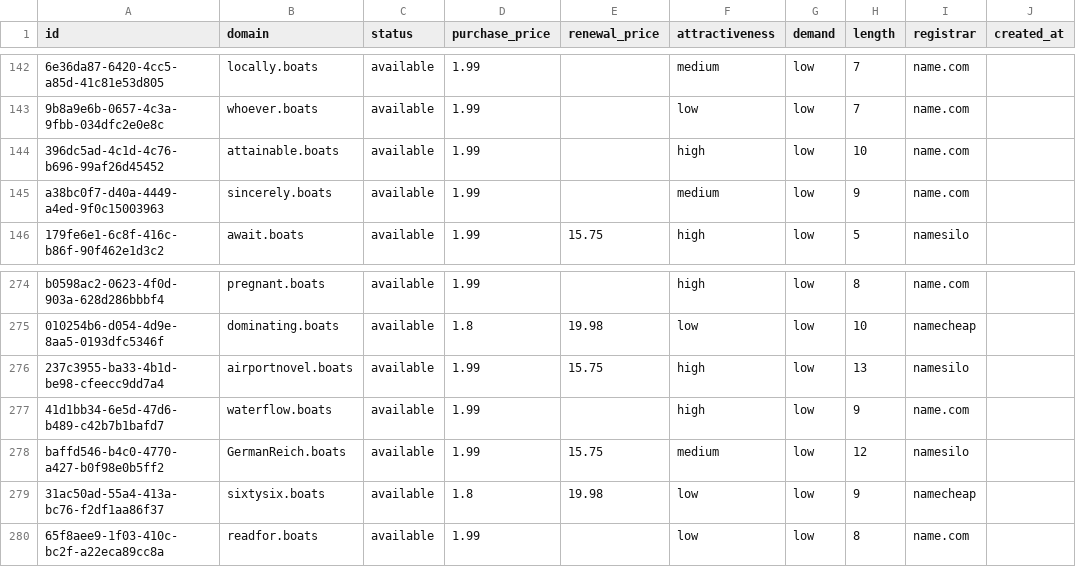
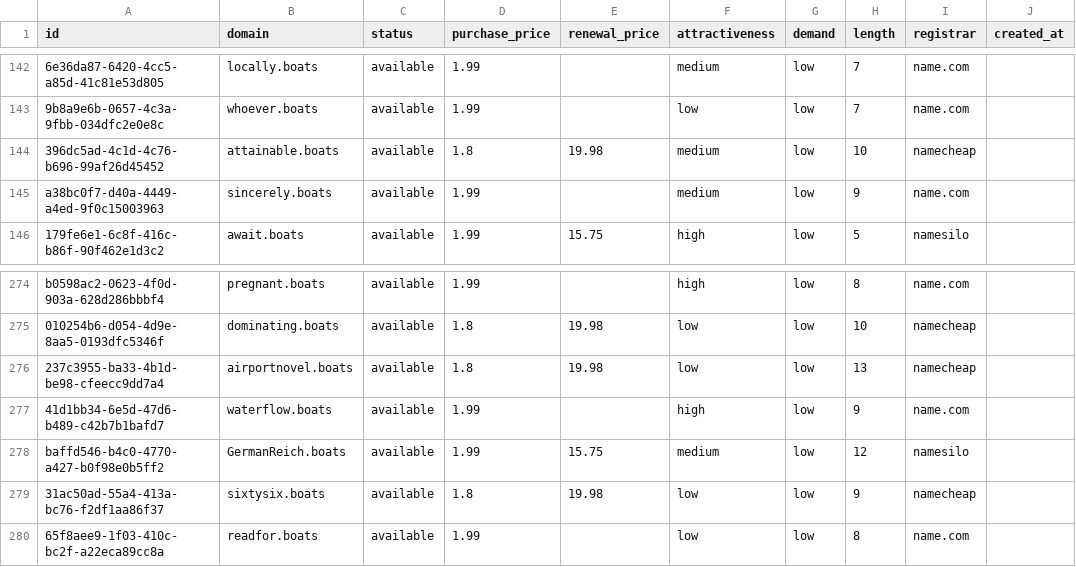
Before and after one commit to UniqueDomains/boats-oneword-domains, a CSV file: boats.csv, drawn as a sheet; only a part is shown, gaps mark what is left out; the diff names each change by its address in the sheet, - before the commit and + after, or states it on an @@ line.

Commit message:
Domains update

```diff
--- a/boats.csv
+++ b/boats.csv
-D144 (purchase_price): 1.99
+D144 (purchase_price): 1.8
-E144 (renewal_price): (empty)
+E144 (renewal_price): 19.98
-F144 (attractiveness): high
+F144 (attractiveness): medium
-I144 (registrar): name.com
+I144 (registrar): namecheap
-D276 (purchase_price): 1.99
+D276 (purchase_price): 1.8
-E276 (renewal_price): 15.75
+E276 (renewal_price): 19.98
-F276 (attractiveness): high
+F276 (attractiveness): low
-I276 (registrar): namesilo
+I276 (registrar): namecheap
```
Also changed, not shown: 3 other files.
